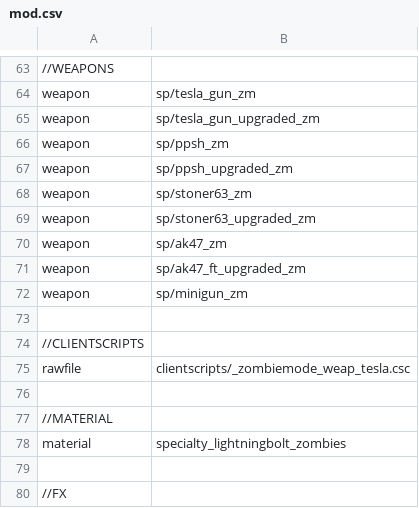
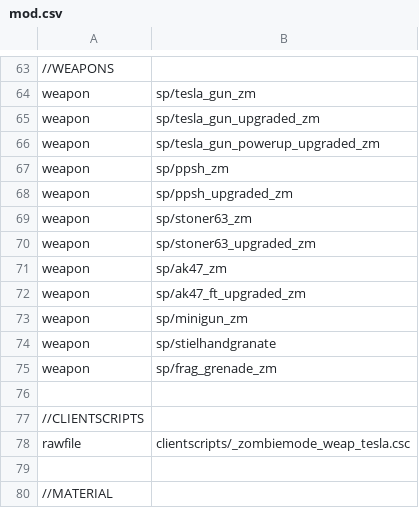
Before and after one commit to 5and5/BO1-Remix, a CSV file: mod.csv, drawn as a sheet; only a part is shown, gaps mark what is left out; the shorter side is filled out with more unchanged rows; the diff names each change by its address in the sheet, - before the commit and + after, or states it on an @@ line.

```diff
--- a/mod.csv
+++ b/mod.csv
+row 66: weapon | sp/tesla_gun_powerup_upgraded_zm
+row 74: weapon | sp/stielhandgranate
+row 75: weapon | sp/frag_grenade_zm
```
Also changed, not shown: missingasset.csv, 10 other files.
